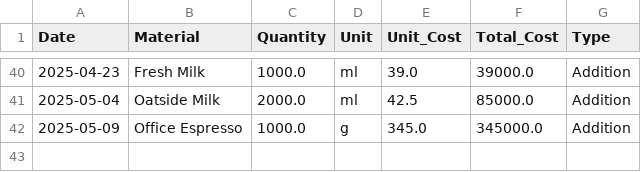
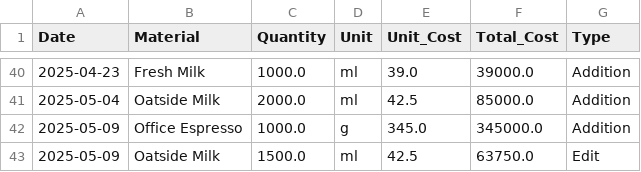
Before and after one commit to johnha912/theta-coffee-lab, a CSV file: data/inventory_transactions.csv, drawn as a sheet; only a part is shown, gaps mark what is left out; the diff names each change by its address in the sheet, - before the commit and + after, or states it on an @@ line.

```diff
--- a/data/inventory_transactions.csv
+++ b/data/inventory_transactions.csv
+row 43: 2025-05-09 | Oatside Milk | 1500.0 | ml | 42.5 | 63750.0 | Edit
```
Also changed, not shown: data/inventory.csv, 1 other file.
